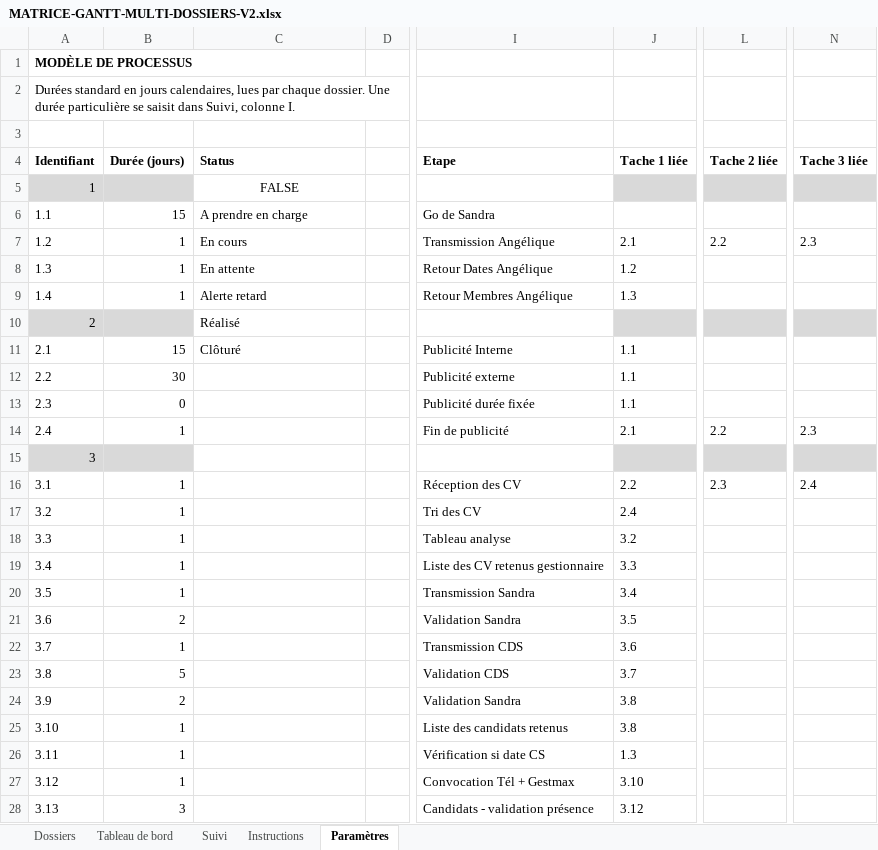
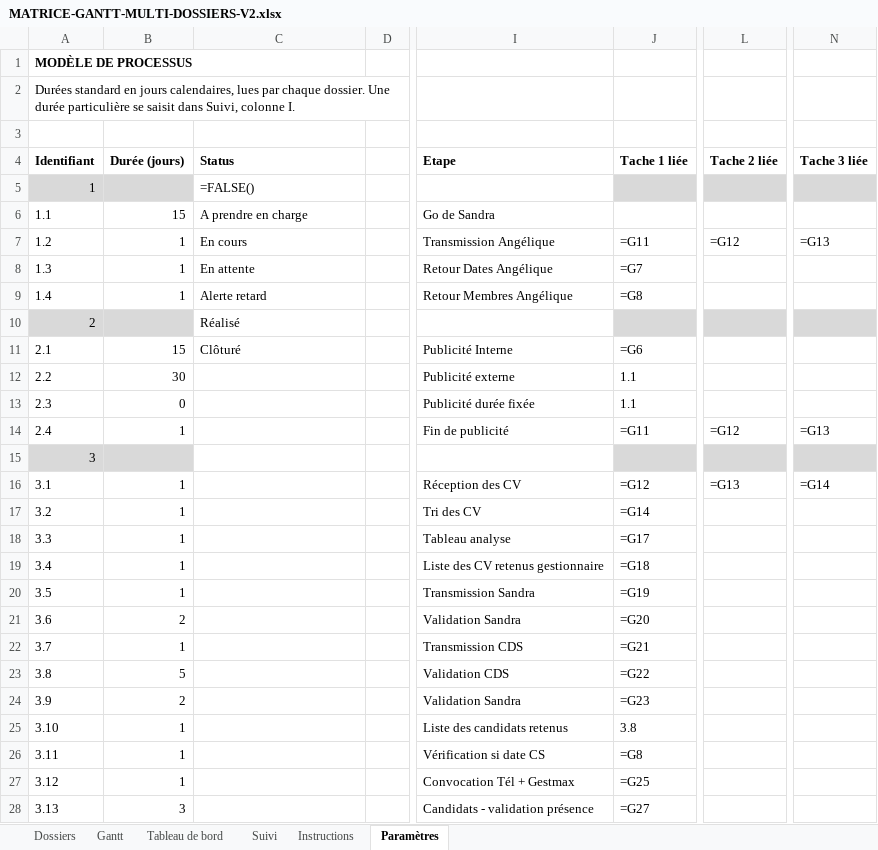
Before and after one commit to gffourcroy53/Recrutement-DRH, an Excel workbook: references/MATRICE-GANTT-MULTI-DOSSIERS-V2.xlsx, sheet Paramètres, drawn as a sheet; only a part is shown, gaps mark what is left out; values as stored, in another font and other column widths than the file's, no borders; formulas without a stored value are shown as written; the diff covers the shown part only; the diff names each change by its address in the sheet, - before the commit and + after, or states it on an @@ line.

Commit message:
Correction des formules de la feuille Gantt (mapping des lignes Suivi) ; un seul fichier Excel consolidé

```diff
--- a/references/MATRICE-GANTT-MULTI-DOSSIERS-V2.xlsx (sheet Paramètres)
+++ b/references/MATRICE-GANTT-MULTI-DOSSIERS-V2.xlsx (sheet Paramètres)
+sheet tab: Gantt
-C5 (Status): FALSE
+C5 (Status): =FALSE()
-C5 alignment: center
+C5 alignment: left
-J7 (Tache 1 liée): 2.1
+J7 (Tache 1 liée): =G11
-L7 (Tache 2 liée): 2.2
+L7 (Tache 2 liée): =G12
-N7 (Tache 3 liée): 2.3
+N7 (Tache 3 liée): =G13
-J8 (Tache 1 liée): 1.2
+J8 (Tache 1 liée): =G7
-J9 (Tache 1 liée): 1.3
+J9 (Tache 1 liée): =G8
-J11 (Tache 1 liée): 1.1
+J11 (Tache 1 liée): =G6
-J14 (Tache 1 liée): 2.1
+J14 (Tache 1 liée): =G11
-L14 (Tache 2 liée): 2.2
+L14 (Tache 2 liée): =G12
-N14 (Tache 3 liée): 2.3
+N14 (Tache 3 liée): =G13
-J16 (Tache 1 liée): 2.2
+J16 (Tache 1 liée): =G12
-L16 (Tache 2 liée): 2.3
+L16 (Tache 2 liée): =G13
-N16 (Tache 3 liée): 2.4
+N16 (Tache 3 liée): =G14
-J17 (Tache 1 liée): 2.4
+J17 (Tache 1 liée): =G14
-J18 (Tache 1 liée): 3.2
+J18 (Tache 1 liée): =G17
-J19 (Tache 1 liée): 3.3
+J19 (Tache 1 liée): =G18
-J20 (Tache 1 liée): 3.4
+J20 (Tache 1 liée): =G19
-J21 (Tache 1 liée): 3.5
+J21 (Tache 1 liée): =G20
-J22 (Tache 1 liée): 3.6
+J22 (Tache 1 liée): =G21
-J23 (Tache 1 liée): 3.7
+J23 (Tache 1 liée): =G22
-J24 (Tache 1 liée): 3.8
+J24 (Tache 1 liée): =G23
-J26 (Tache 1 liée): 1.3
+J26 (Tache 1 liée): =G8
-J27 (Tache 1 liée): 3.10
+J27 (Tache 1 liée): =G25
-J28 (Tache 1 liée): 3.12
+J28 (Tache 1 liée): =G27
```
Also changed, not shown: 29 edited cells elsewhere in this sheet, sheet Suivi, sheet Tableau de bord, sheet Dossiers, 2 other files.
